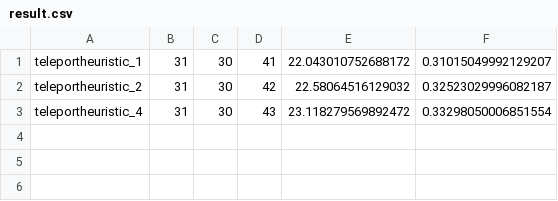
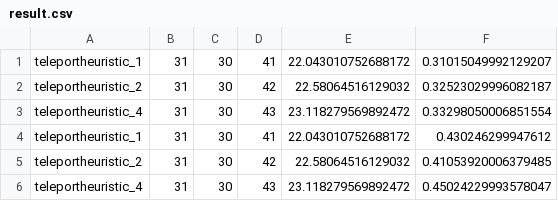
Before and after one commit to USTriett/Lab1FundamentalOfAI, a CSV file: output/advance/advance1/result.csv, drawn as a sheet; the diff names each change by its address in the sheet, - before the commit and + after, or states it on an @@ line.

```diff
--- a/output/advance/advance1/result.csv
+++ b/output/advance/advance1/result.csv
+row 4: teleportheuristic_1 | 31 | 30 | 41 | 22.043010752688172 | 0.430246299947612
+row 5: teleportheuristic_2 | 31 | 30 | 42 | 22.58064516129032 | 0.41053920006379485
+row 6: teleportheuristic_4 | 31 | 30 | 43 | 23.118279569892472 | 0.45024229993578047
```
Also changed, not shown: output/advance/advance2/result.csv, output/advance/advance3/result.csv, 7 other files.
